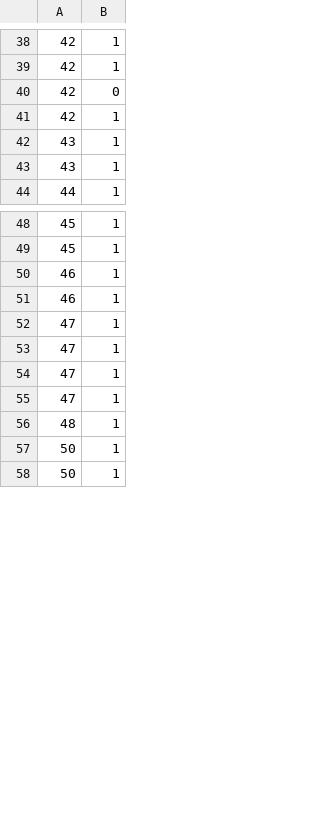
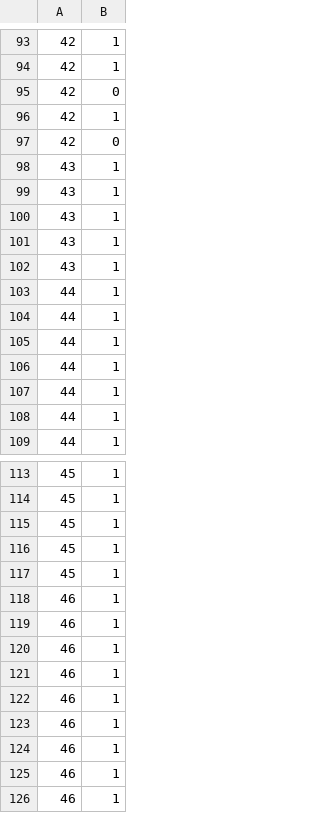
Before and after one commit to merkol/CS554, a CSV file: naive-bayes-classification/data/test.csv, drawn as a sheet; only a part is shown, gaps mark what is left out; the shorter side is filled out with more unchanged rows; the diff covers the shown part only.

```diff
--- a/naive-bayes-classification/data/test.csv
+++ b/naive-bayes-classification/data/test.csv
@@ -41,4 +96,14 @@
 42,1
+42,0
 43,1
 43,1
+43,1
+43,1
+43,1
+44,1
+44,1
+44,1
+44,1
+44,1
+44,1
 44,1
@@ -49,2 +114,12 @@
 45,1
+45,1
+45,1
+45,1
+46,1
+46,1
+46,1
+46,1
+46,1
+46,1
+46,1
 46,1
```
Also changed, not shown: 65 added rows, 5 removed rows and 4 edited cells elsewhere in this file, naive-bayes-classification/data/train.csv, 2 other files.
